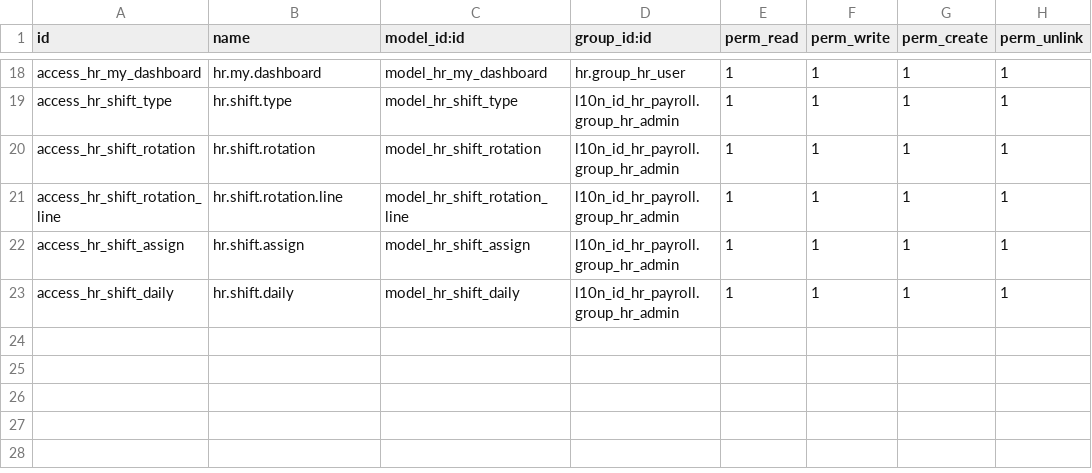
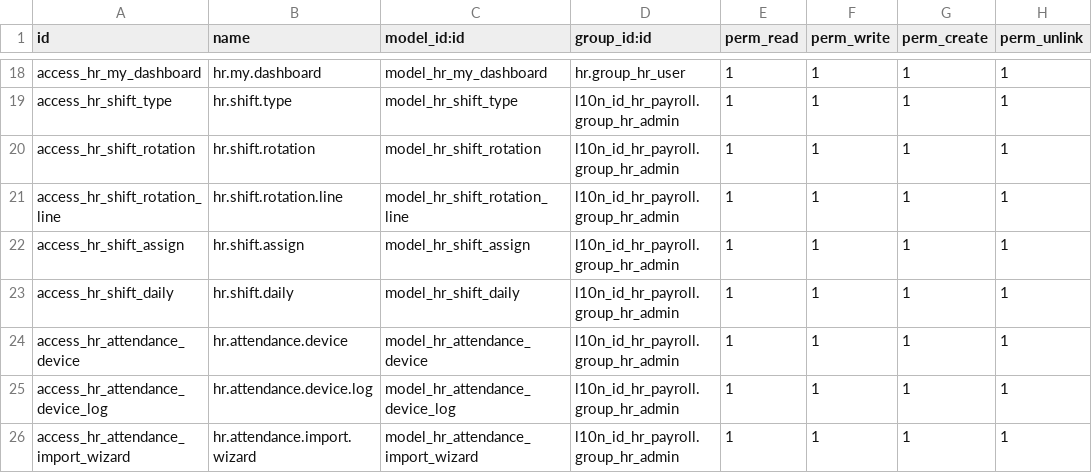
Before and after one commit to jokerjkt/HRIS_ODOO18_FREE, a CSV file: l10n_id_hr_payroll/security/ir.model.access.csv, drawn as a sheet; only a part is shown, gaps mark what is left out.

Commit message:
Phase 3a: Multi-brand attendance machine integration
- Add hr.attendance.device model (device registry)
- Add hr.attendance.device.log model (raw attendance logs)
- Extend hr.attendance with device fields (device_id, punch_type, verify_mode)
- Add abstract connector base class
- Add CSV/Excel universal connector (ZKTeco, Solution, Fingerspot, ATT2000)
- Add ZKTeco direct connector (PyZK TCP/UDP)
- Add attendance import wizard with preview
- Add Flask ADMS server for ZKTeco cloud push (port 8068)
- Add device list/form/log views
- Add inherited attendance views with device info
- Update menus: Mesin Absensi submenu
- Update security ACL for new models
- Update SUMMARY.md and MODULE_DESIGN.md
- Bump version to 18.0.2.0.0

```diff
--- a/l10n_id_hr_payroll/security/ir.model.access.csv
+++ b/l10n_id_hr_payroll/security/ir.model.access.csv
@@ -23 +23,4 @@ access_hr_shift_assign,hr.shift.assign,model_hr_shift_assign,l10n_id_hr_payroll.
 access_hr_shift_daily,hr.shift.daily,model_hr_shift_daily,l10n_id_hr_payroll.group_hr_admin,1,1,1,1
+access_hr_attendance_device,hr.attendance.device,model_hr_attendance_device,l10n_id_hr_payroll.group_hr_admin,1,1,1,1
+access_hr_attendance_device_log,hr.attendance.device.log,model_hr_attendance_device_log,l10n_id_hr_payroll.group_hr_admin,1,1,1,1
+access_hr_attendance_import_wizard,hr.attendance.import.wizard,model_hr_attendance_import_wizard,l10n_id_hr_payroll.group_hr_admin,1,1,1,1
```
Also changed, not shown: 22 other files.
